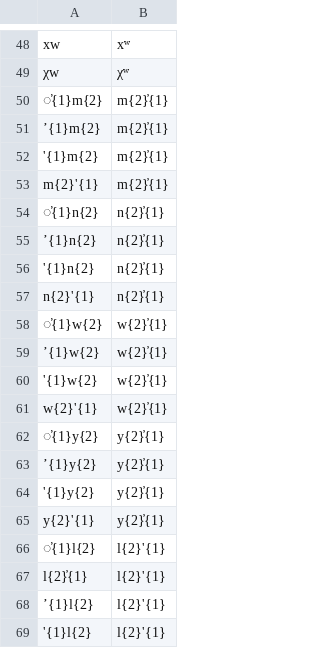
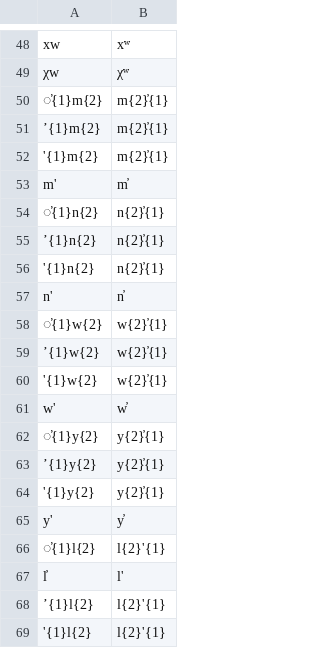
Before and after one commit to roedoejet/g2p, a CSV file: g2p/mappings/langs/kwk/napa_equiv_ubc.csv, drawn as a sheet; only a part is shown, gaps mark what is left out; removed rows and columns are numbered as before the commit, all else as after; the diff covers the shown part only; the diff names each change by its address in the sheet, - before the commit and + after, or states it on an @@ line.

```diff
--- a/g2p/mappings/langs/kwk/napa_equiv_ubc.csv
+++ b/g2p/mappings/langs/kwk/napa_equiv_ubc.csv
-row 53: m{2}'{1} | m{2}̓{1}
+row 53: m' | m̓
-row 57: n{2}'{1} | n{2}̓{1}
+row 57: n' | n̓
-row 61: w{2}'{1} | w{2}̓{1}
+row 61: w' | w̓
-row 65: y{2}'{1} | y{2}̓{1}
+row 65: y' | y̓
-row 67: l{2}̓{1} | l{2}'{1}
+row 67: l̓ | l'
```
Also changed, not shown: 16 added rows and 16 removed rows elsewhere in this file, 2 other files.
